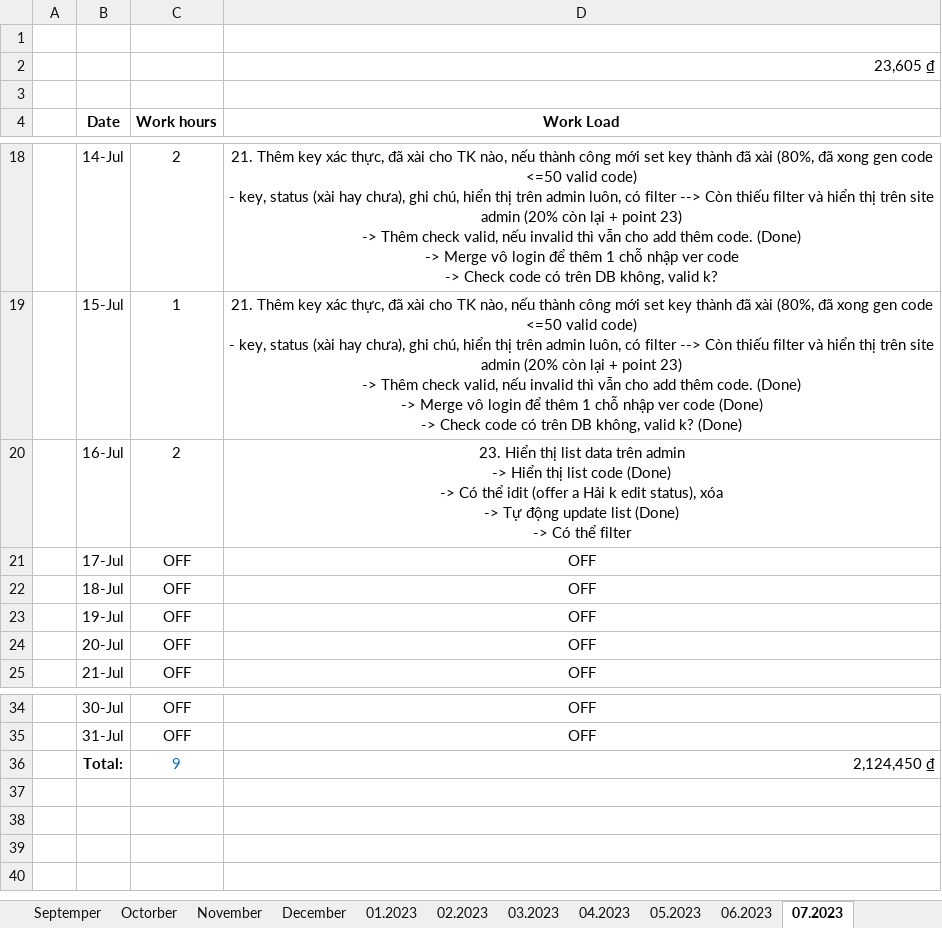
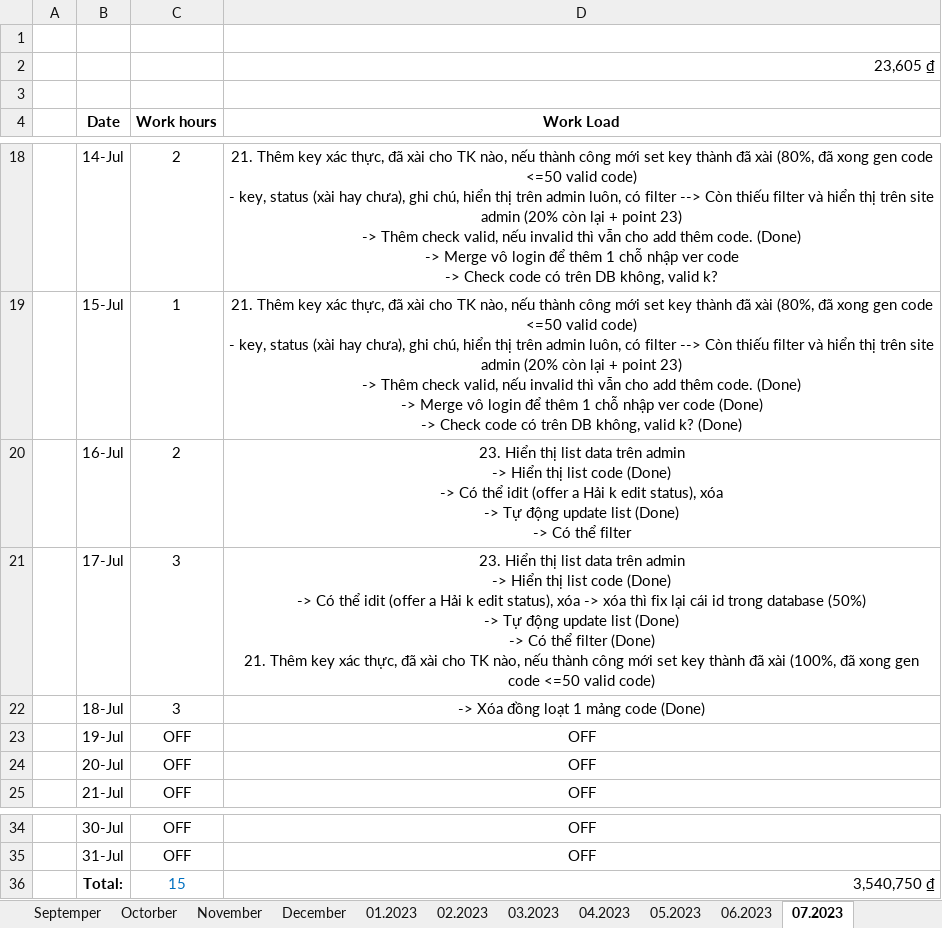
Before and after one commit to ZentyNhan/Freelance_Project, an Excel workbook: Salary.xlsx, sheet 07.2023, drawn as a sheet; only a part is shown, gaps mark what is left out; values as stored, in another font and other column widths than the file's, no borders; ↵ is a line break in a cell; the diff names each change by its address in the sheet, - before the commit and + after, or states it on an @@ line.

Commit message:
Update: Update, delete, edit

```diff
--- a/Salary.xlsx (sheet 07.2023)
+++ b/Salary.xlsx (sheet 07.2023)
-C21:C22 (Work hours): OFF
+C21:C22 (Work hours): 3
-D21 (Work Load): OFF
+D21 (Work Load): 23. Hiển thị list data trên admin ↵ -> Hiển thị list code (Done) ↵ -> Có thể idit (offer a Hải k edit status), xóa -> xóa thì fix lại cái id trong database (50%) ↵ -> Tự động update list (Done) ↵ -> Có thể filter (Done) ↵ 21. Thêm key xác thực, đã xài cho TK nào, nếu thành công mới set key thành đã xài (100%, đã xong gen code <=50 valid code)
-D22 (Work Load): OFF
+D22 (Work Load): -> Xóa đồng loạt 1 mảng code (Done)
-C36 (Work hours): 9
+C36 (Work hours): 15
-D36 (Work Load): 2,124,450 ₫
+D36 (Work Load): 3,540,750 ₫
```
Also changed, not shown: 7 other files.
